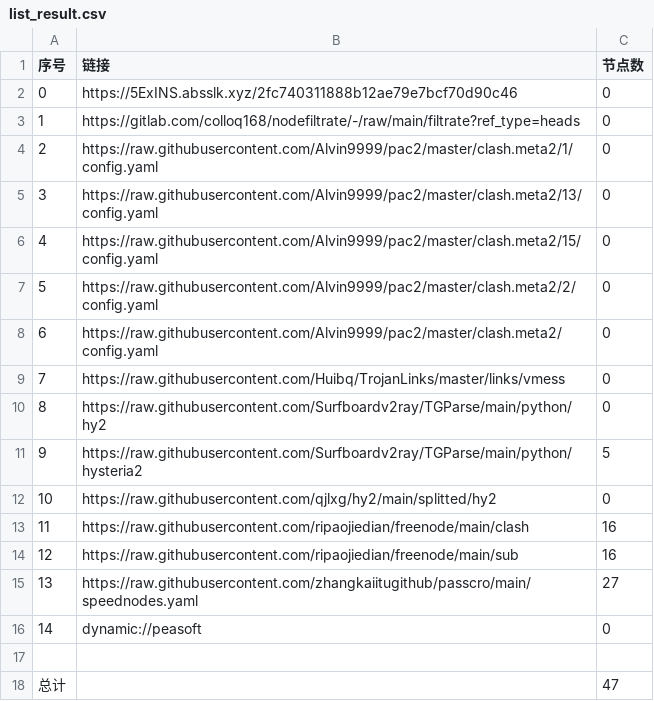
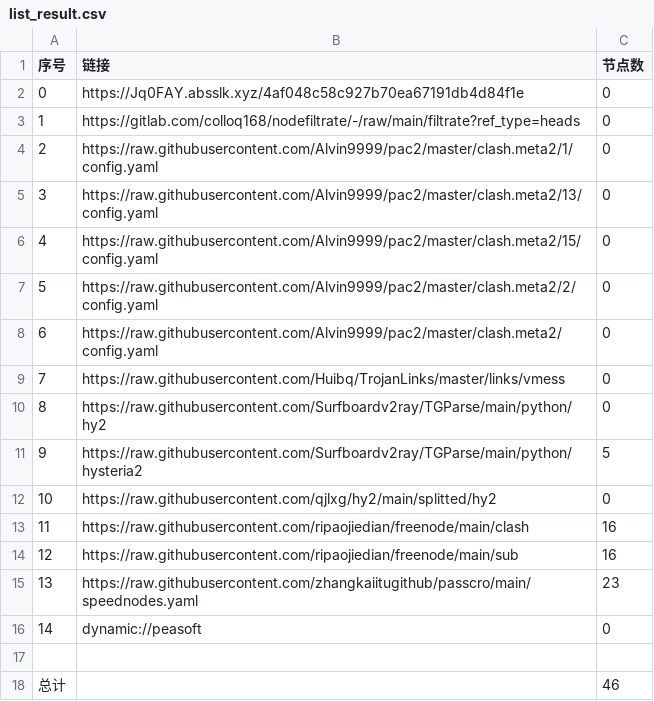
Before and after one commit to shtrend/AutoMergePublicNodes, a CSV file: list_result.csv, drawn as a sheet.

```diff
--- a/list_result.csv
+++ b/list_result.csv
@@ -1,3 +1,3 @@
 序号,链接,节点数
-0,https://5ExINS.absslk.xyz/2fc740311888b12ae79e7bcf70d90c46,0
+0,https://Jq0FAY.absslk.xyz/4af048c58c927b70ea67191db4d84f1e,0
 1,https://gitlab.com/colloq168/nodefiltrate/-/raw/main/filtrate?ref_type=heads,0
@@ -14,5 +14,5 @@
 12,https://raw.githubusercontent.com/ripaojiedian/freenode/main/sub,16
-13,https://raw.githubusercontent.com/zhangkaiitugithub/passcro/main/speednodes.yaml,27
+13,https://raw.githubusercontent.com/zhangkaiitugithub/passcro/main/speednodes.yaml,23
 14,dynamic://peasoft,0
 
-总计,,47
+总计,,46
```
Also changed, not shown: 15 other files.
